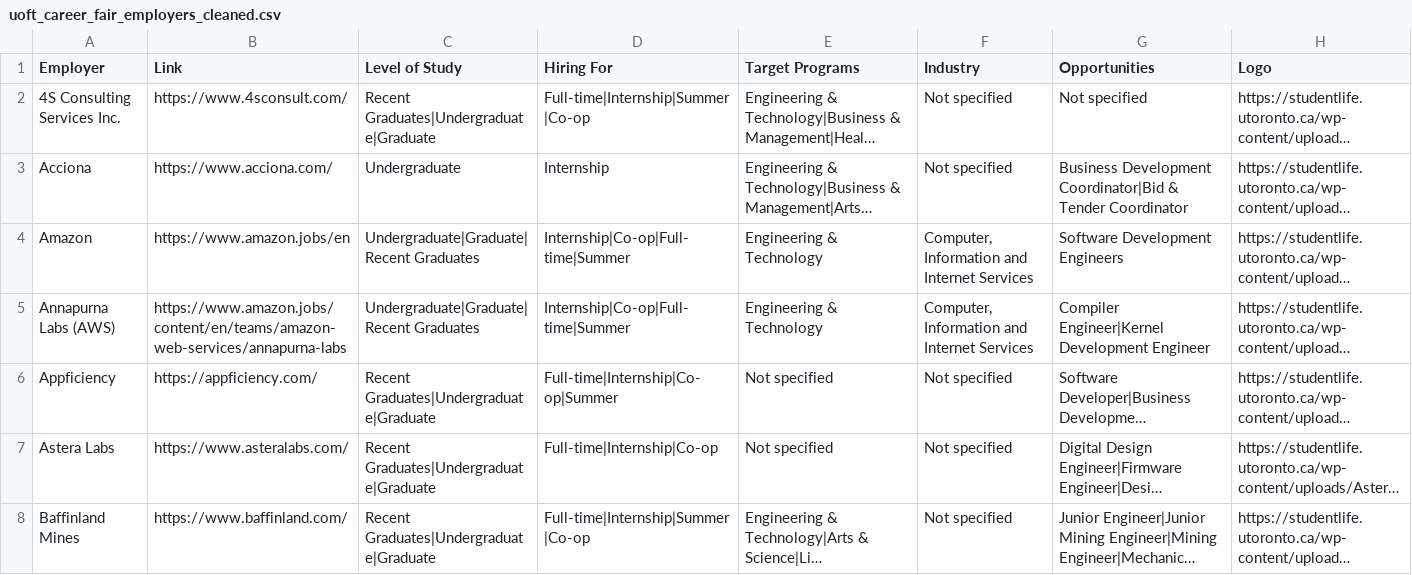
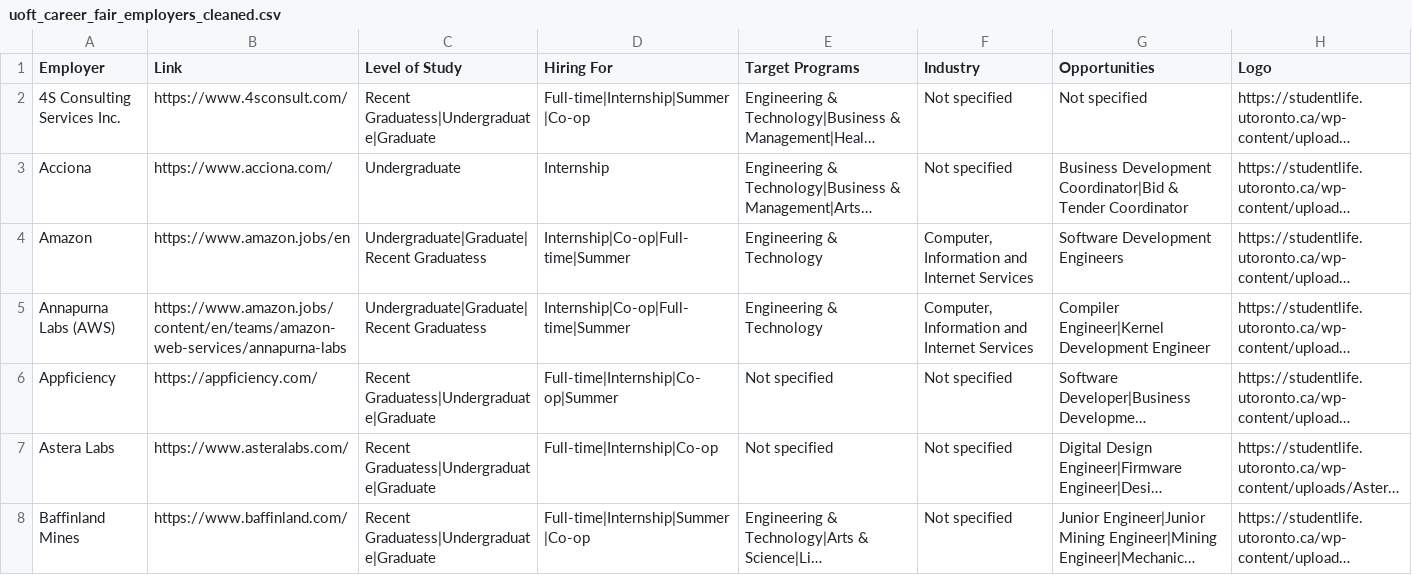
Before and after one commit to m4ggie/uoft-career-fair-dashboard, a CSV file: uoft_career_fair_employers_cleaned.csv, drawn as a sheet; only a part is shown; long unchanged cells end in …; the diff covers the shown part only; the diff names each change by its address in the sheet, - before the commit and + after, or states it on an @@ line.

```diff
--- a/uoft_career_fair_employers_cleaned.csv
+++ b/uoft_career_fair_employers_cleaned.csv
-C2 (Level of Study): Recent Graduates|Undergraduate|Graduate
+C2 (Level of Study): Recent Graduatess|Undergraduate|Graduate
-C4:C5 (Level of Study): Undergraduate|Graduate|Recent Graduates
+C4:C5 (Level of Study): Undergraduate|Graduate|Recent Graduatess
-C6:C8 (Level of Study): Recent Graduates|Undergraduate|Graduate
+C6:C8 (Level of Study): Recent Graduatess|Undergraduate|Graduate
```
Also changed, not shown: 4 added rows, 1 removed row and 41 edited cells elsewhere in this file, uoft_career_fair_employers.csv, 1 other file.
